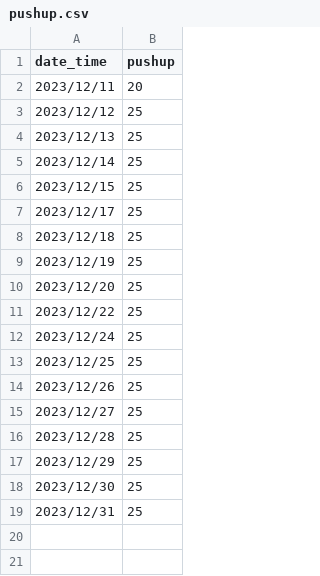
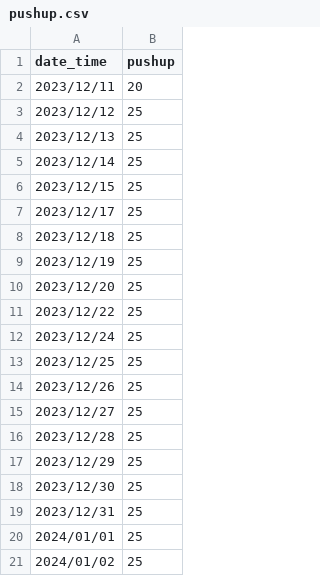
Before and after one commit to LaurenceCheng/pushups-records, a CSV file: pushup.csv, drawn as a sheet; the diff names each change by its address in the sheet, - before the commit and + after, or states it on an @@ line.

Commit message:
Add the data of 2024/01/01 and 2024/01/02

```diff
--- a/pushup.csv
+++ b/pushup.csv
+row 20: 2024/01/01 | 25
+row 21: 2024/01/02 | 25
```
